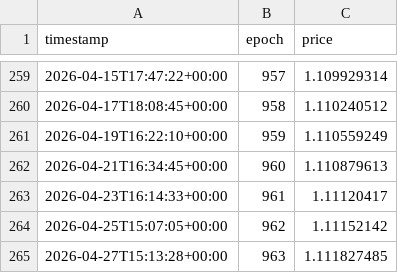
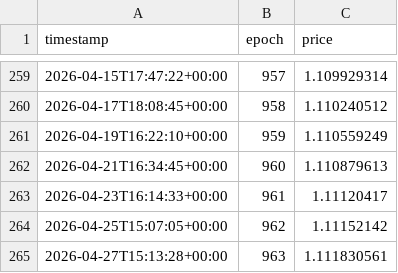
Before and after one commit to oligarchatelier/sol-stake-pool-apy, a CSV file: db/xanDnetFGrZkp49s8brXbg6T215JeDTeSfDF19wBiNQ.csv, drawn as a sheet; only a part is shown, gaps mark what is left out.

Commit message:
automated price update

```diff
--- a/db/xanDnetFGrZkp49s8brXbg6T215JeDTeSfDF19wBiNQ.csv
+++ b/db/xanDnetFGrZkp49s8brXbg6T215JeDTeSfDF19wBiNQ.csv
@@ -264,2 +264,2 @@ timestamp,epoch,price
 2026-04-25T15:07:05+00:00,962,1.11152142
-2026-04-27T15:13:28+00:00,963,1.111827485
+2026-04-27T15:13:28+00:00,963,1.111830561
```
